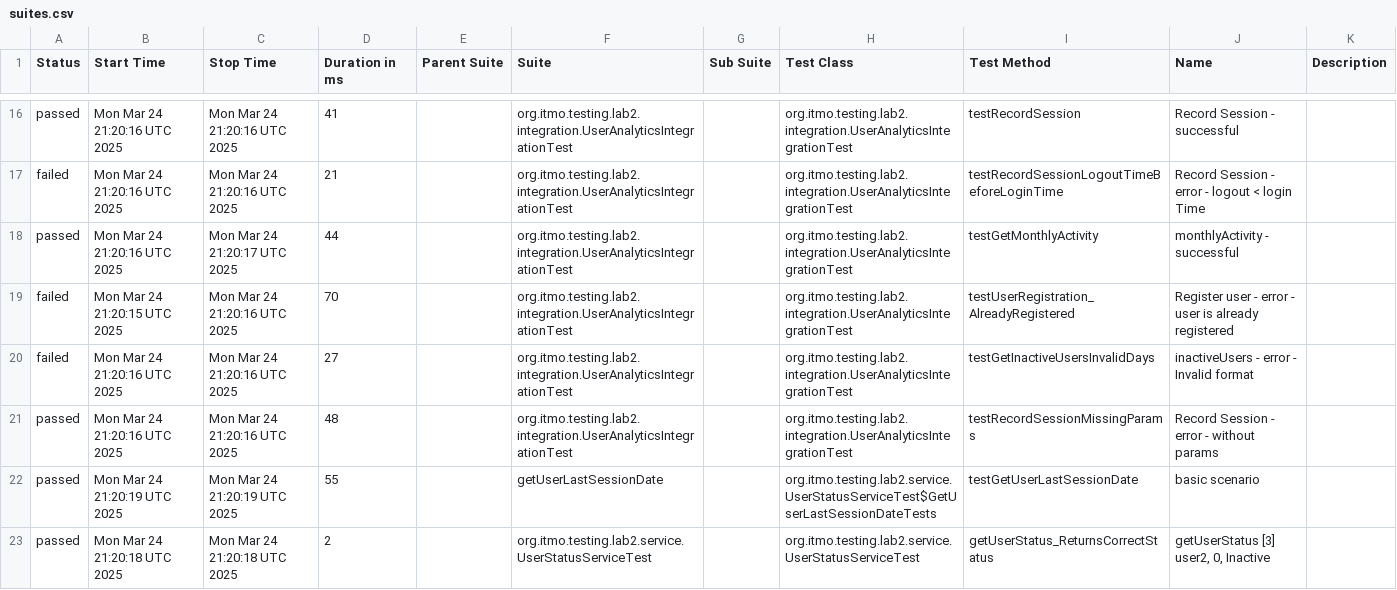
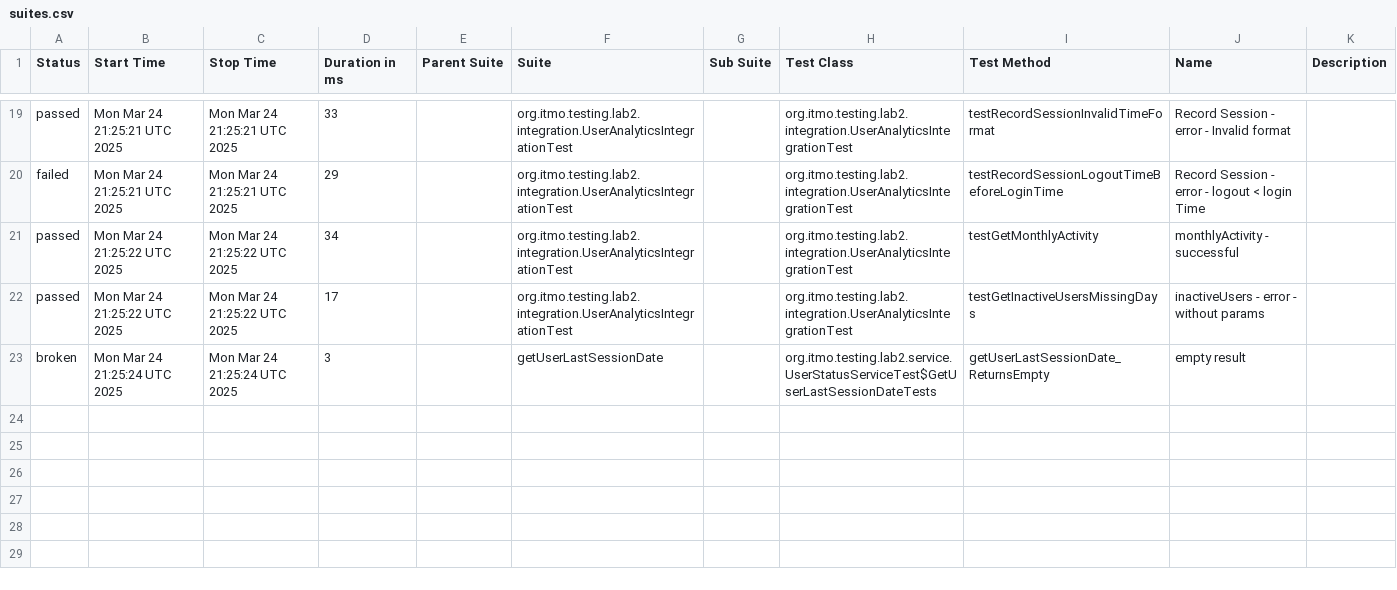
Before and after one commit to B-E-D-A/testing-lab-3, a CSV file: data/suites.csv, drawn as a sheet; only a part is shown, gaps mark what is left out; the diff covers the shown part only.

```diff
--- a/data/suites.csv
+++ b/data/suites.csv
@@ -16,8 +19,5 @@
-"passed","Mon Mar 24 21:20:16 UTC 2025","Mon Mar 24 21:20:16 UTC 2025","41","","org.itmo.testing.lab2.integration.UserAnalyticsIntegrationTest","","org.itmo.testing.lab2.integration.UserAnalyticsIntegrationTest","testRecordSession","Record Session - successful",""
-"failed","Mon Mar 24 21:20:16 UTC 2025","Mon Mar 24 21:20:16 UTC 2025","21","","org.itmo.testing.lab2.integration.UserAnalyticsIntegrationTest","","org.itmo.testing.lab2.integration.UserAnalyticsIntegrationTest","testRecordSessionLogoutTimeBeforeLoginTime","Record Session - error - logout < login Time",""
-"passed","Mon Mar 24 21:20:16 UTC 2025","Mon Mar 24 21:20:17 UTC 2025","44","","org.itmo.testing.lab2.integration.UserAnalyticsIntegrationTest","","org.itmo.testing.lab2.integration.UserAnalyticsIntegrationTest","testGetMonthlyActivity","monthlyActivity - successful",""
-"failed","Mon Mar 24 21:20:15 UTC 2025","Mon Mar 24 21:20:16 UTC 2025","70","","org.itmo.testing.lab2.integration.UserAnalyticsIntegrationTest","","org.itmo.testing.lab2.integration.UserAnalyticsIntegrationTest","testUserRegistration_AlreadyRegistered","Register user - error - user is already registered",""
-"failed","Mon Mar 24 21:20:16 UTC 2025","Mon Mar 24 21:20:16 UTC 2025","27","","org.itmo.testing.lab2.integration.UserAnalyticsIntegrationTest","","org.itmo.testing.lab2.integration.UserAnalyticsIntegrationTest","testGetInactiveUsersInvalidDays","inactiveUsers - error - Invalid format",""
-"passed","Mon Mar 24 21:20:16 UTC 2025","Mon Mar 24 21:20:16 UTC 2025","48","","org.itmo.testing.lab2.integration.UserAnalyticsIntegrationTest","","org.itmo.testing.lab2.integration.UserAnalyticsIntegrationTest","testRecordSessionMissingParams","Record Session - error - without params",""
-"passed","Mon Mar 24 21:20:19 UTC 2025","Mon Mar 24 21:20:19 UTC 2025","55","","getUserLastSessionDate","","org.itmo.testing.lab2.service.UserStatusServiceTest$GetUserLastSessionDateTests","testGetUserLastSessionDate","basic scenario",""
-"passed","Mon Mar 24 21:20:18 UTC 2025","Mon Mar 24 21:20:18 UTC 2025","2","","org.itmo.testing.lab2.service.UserStatusServiceTest","","org.itmo.testing.lab2.service.UserStatusServiceTest","getUserStatus_ReturnsCorrectStatus","getUserStatus [3] user2, 0, Inactive",""
+"passed","Mon Mar 24 21:25:21 UTC 2025","Mon Mar 24 21:25:21 UTC 2025","33","","org.itmo.testing.lab2.integration.UserAnalyticsIntegrationTest","","org.itmo.testing.lab2.integration.UserAnalyticsIntegrationTest","testRecordSessionInvalidTimeFormat","Record Session - error - Invalid format",""
+"failed","Mon Mar 24 21:25:21 UTC 2025","Mon Mar 24 21:25:21 UTC 2025","29","","org.itmo.testing.lab2.integration.UserAnalyticsIntegrationTest","","org.itmo.testing.lab2.integration.UserAnalyticsIntegrationTest","testRecordSessionLogoutTimeBeforeLoginTime","Record Session - error - logout < login Time",""
+"passed","Mon Mar 24 21:25:22 UTC 2025","Mon Mar 24 21:25:22 UTC 2025","34","","org.itmo.testing.lab2.integration.UserAnalyticsIntegrationTest","","org.itmo.testing.lab2.integration.UserAnalyticsIntegrationTest","testGetMonthlyActivity","monthlyActivity - successful",""
+"passed","Mon Mar 24 21:25:22 UTC 2025","Mon Mar 24 21:25:22 UTC 2025","17","","org.itmo.testing.lab2.integration.UserAnalyticsIntegrationTest","","org.itmo.testing.lab2.integration.UserAnalyticsIntegrationTest","testGetInactiveUsersMissingDays","inactiveUsers - error - without params",""
+"broken","Mon Mar 24 21:25:24 UTC 2025","Mon Mar 24 21:25:24 UTC 2025","3","","getUserLastSessionDate","","org.itmo.testing.lab2.service.UserStatusServiceTest$GetUserLastSessionDateTests","getUserLastSessionDate_ReturnsEmpty","empty result",""
```
Also changed, not shown: 5 added rows, 2 removed rows and 59 edited cells elsewhere in this file, 59 other files.
